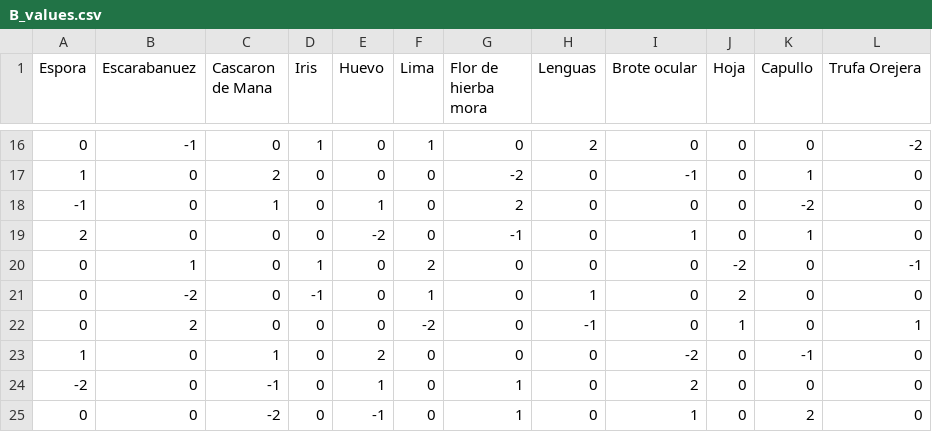
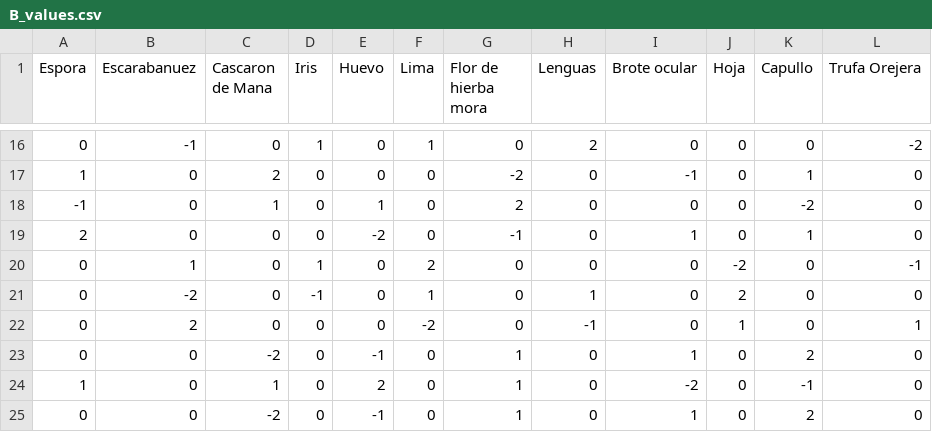
Before and after one commit to 4belito/cauldron-optimizer, a CSV file: cauldron_optimizer/optimizer/B_values.csv, drawn as a sheet; only a part is shown, gaps mark what is left out.

```diff
--- a/cauldron_optimizer/optimizer/B_values.csv
+++ b/cauldron_optimizer/optimizer/B_values.csv
@@ -22,4 +22,4 @@
 0,2,0,0,0,-2,0,-1,0,1,0,1
-1,0,1,0,2,0,0,0,-2,0,-1,0
--2,0,-1,0,1,0,1,0,2,0,0,0
+0,0,-2,0,-1,0,1,0,1,0,2,0
+1,0,1,0,2,0,1,0,-2,0,-1,0
 0,0,-2,0,-1,0,1,0,1,0,2,0
```
Also changed, not shown: cauldron_optimizer/optimizer/V_values.csv, 1 other file.
